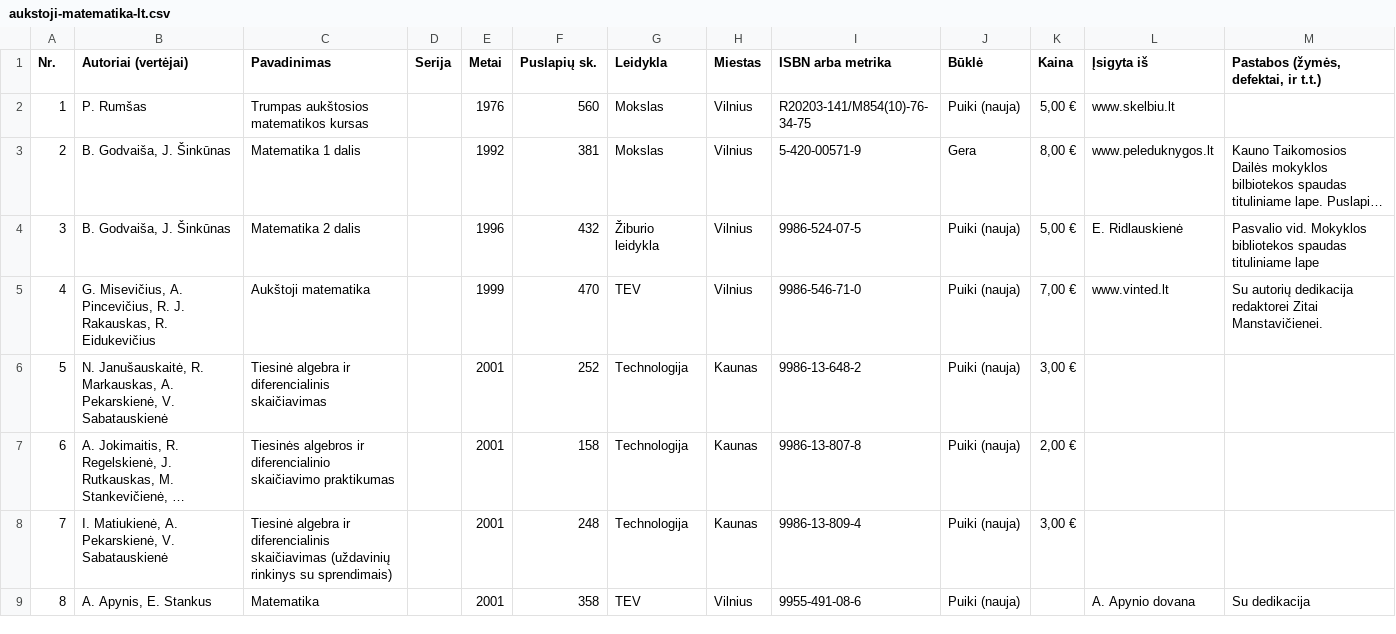
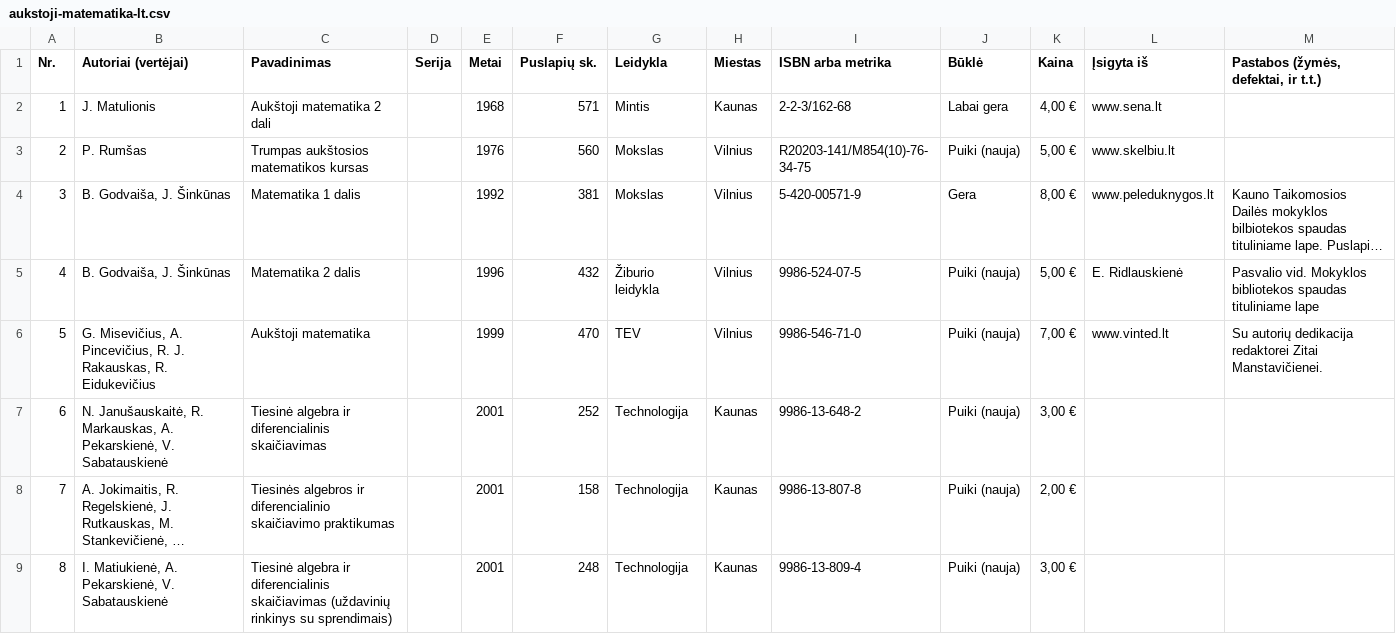
Before and after one commit to jonas-jankauskas/Mano-knygos, a CSV file: aukstoji-matematika-lt.csv, drawn as a sheet; only a part is shown; the shorter side is filled out with more unchanged rows; long unchanged cells end in …; addresses are those after the commit; the diff names each change by its address in the sheet, - before the commit and + after, or states it on an @@ line.

Commit message:
Matulionio kn.II dalis

```diff
--- a/aukstoji-matematika-lt.csv
+++ b/aukstoji-matematika-lt.csv
+row 2: 1 | J. Matulionis | Aukštoji matematika 2 dali |  | 1968 | 571 | Mintis | Kaunas | 2-2-3/162-68 | Labai gera | 4,00 € | www.sena.lt
@@ column A (Nr.) renumbered from row 3 down @@
```
